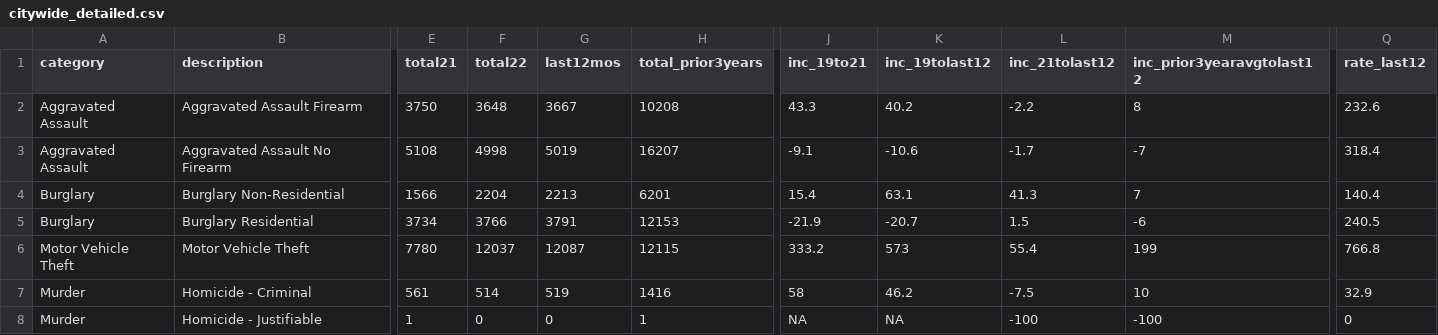
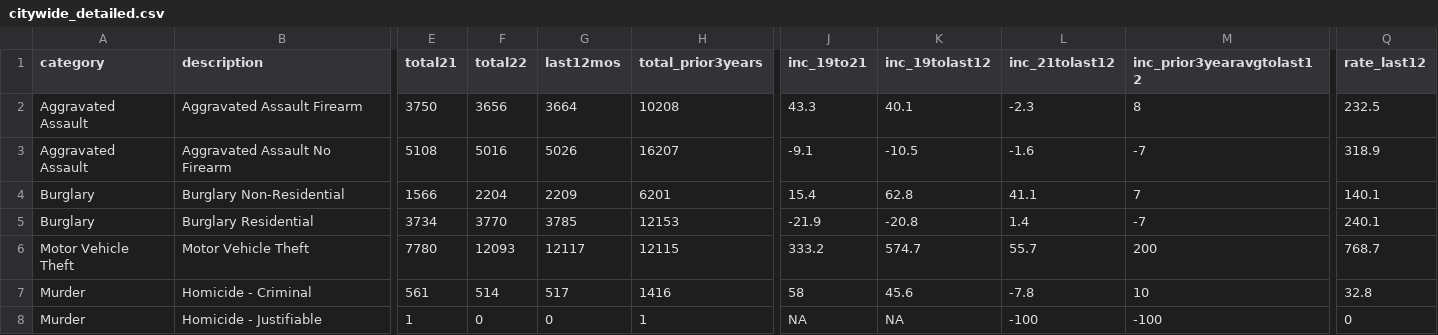
Before and after one commit to abcotvdata/safetytracker_philadelphia, a CSV file: data/output/city/citywide_detailed.csv, drawn as a sheet; only a part is shown, gaps mark what is left out; the diff covers the shown part only; the diff names each change by its address in the sheet, - before the commit and + after, or states it on an @@ line.

```diff
--- a/data/output/city/citywide_detailed.csv
+++ b/data/output/city/citywide_detailed.csv
-F2 (total22): 3648
+F2 (total22): 3656
-G2 (last12mos): 3667
+G2 (last12mos): 3664
-K2 (inc_19tolast12): 40.2
+K2 (inc_19tolast12): 40.1
-L2 (inc_21tolast12): -2.2
+L2 (inc_21tolast12): -2.3
-Q2 (rate_last12): 232.6
+Q2 (rate_last12): 232.5
-F3 (total22): 4998
+F3 (total22): 5016
-G3 (last12mos): 5019
+G3 (last12mos): 5026
-K3 (inc_19tolast12): -10.6
+K3 (inc_19tolast12): -10.5
-L3 (inc_21tolast12): -1.7
+L3 (inc_21tolast12): -1.6
-Q3 (rate_last12): 318.4
+Q3 (rate_last12): 318.9
-G4 (last12mos): 2213
+G4 (last12mos): 2209
-K4 (inc_19tolast12): 63.1
+K4 (inc_19tolast12): 62.8
-L4 (inc_21tolast12): 41.3
+L4 (inc_21tolast12): 41.1
-Q4 (rate_last12): 140.4
+Q4 (rate_last12): 140.1
-F5 (total22): 3766
+F5 (total22): 3770
-G5 (last12mos): 3791
+G5 (last12mos): 3785
-K5 (inc_19tolast12): -20.7
+K5 (inc_19tolast12): -20.8
-L5 (inc_21tolast12): 1.5
+L5 (inc_21tolast12): 1.4
-M5 (inc_prior3yearavgtolast12): -6
+M5 (inc_prior3yearavgtolast12): -7
-Q5 (rate_last12): 240.5
+Q5 (rate_last12): 240.1
-F6 (total22): 12037
+F6 (total22): 12093
-G6 (last12mos): 12087
+G6 (last12mos): 12117
-K6 (inc_19tolast12): 573
+K6 (inc_19tolast12): 574.7
-L6 (inc_21tolast12): 55.4
+L6 (inc_21tolast12): 55.7
-M6 (inc_prior3yearavgtolast12): 199
+M6 (inc_prior3yearavgtolast12): 200
-Q6 (rate_last12): 766.8
+Q6 (rate_last12): 768.7
-G7 (last12mos): 519
+G7 (last12mos): 517
-K7 (inc_19tolast12): 46.2
+K7 (inc_19tolast12): 45.6
-L7 (inc_21tolast12): -7.5
+L7 (inc_21tolast12): -7.8
-Q7 (rate_last12): 32.9
+Q7 (rate_last12): 32.8
```
Also changed, not shown: 72 edited cells elsewhere in this file, data/output/city/citywide_category.csv, data/output/districts/district_detailed.csv, 44 other files.
